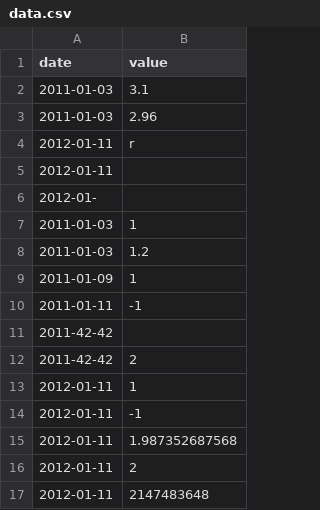
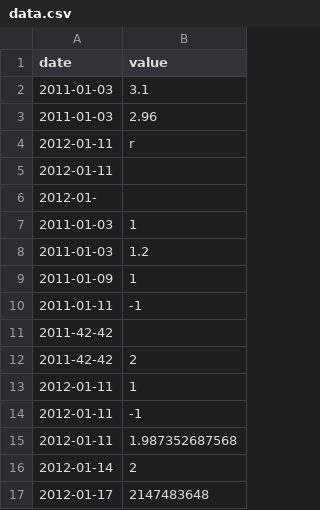
Before and after one commit to ahocinemax/piscine_cpp, a CSV file: 9.module_9/ex00/data.csv, drawn as a sheet.

```diff
--- a/9.module_9/ex00/data.csv
+++ b/9.module_9/ex00/data.csv
@@ -15,3 +15,3 @@ date | value
 2012-01-11|1.987352687568
-2012-01-11|2
-2012-01-11|2147483648
+2012-01-14|2
+2012-01-17|2147483648
```
Also changed, not shown: 8 other files.
